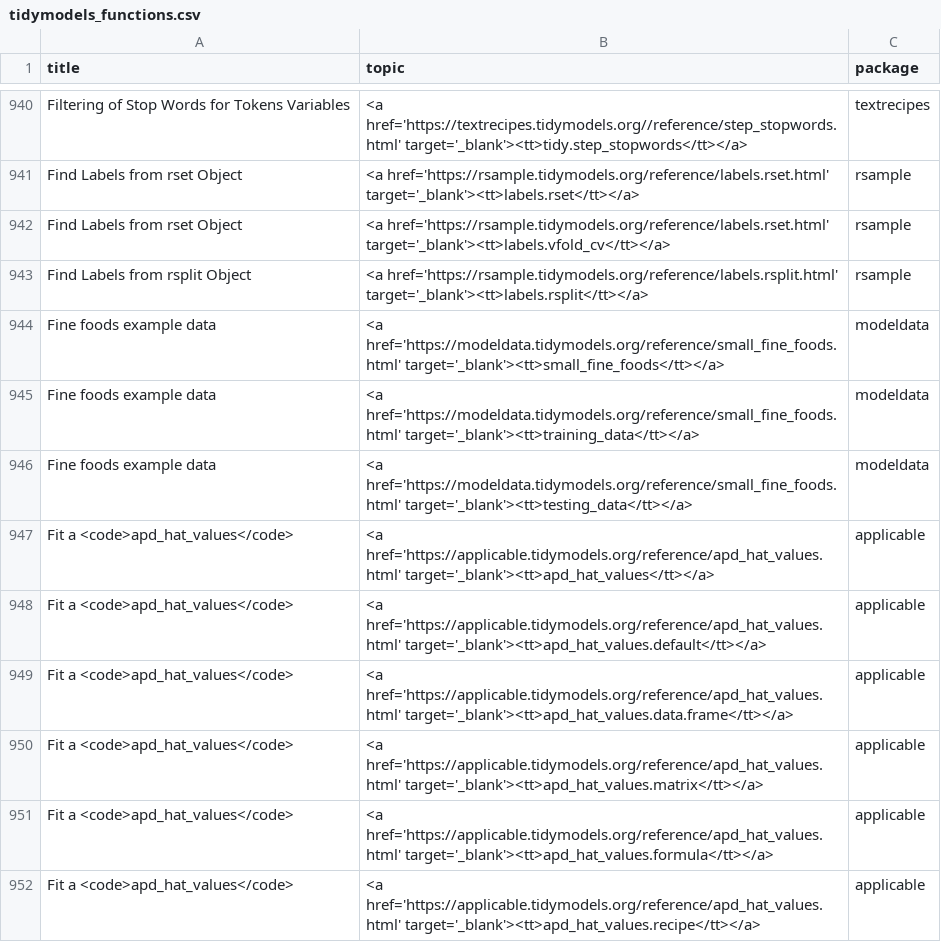
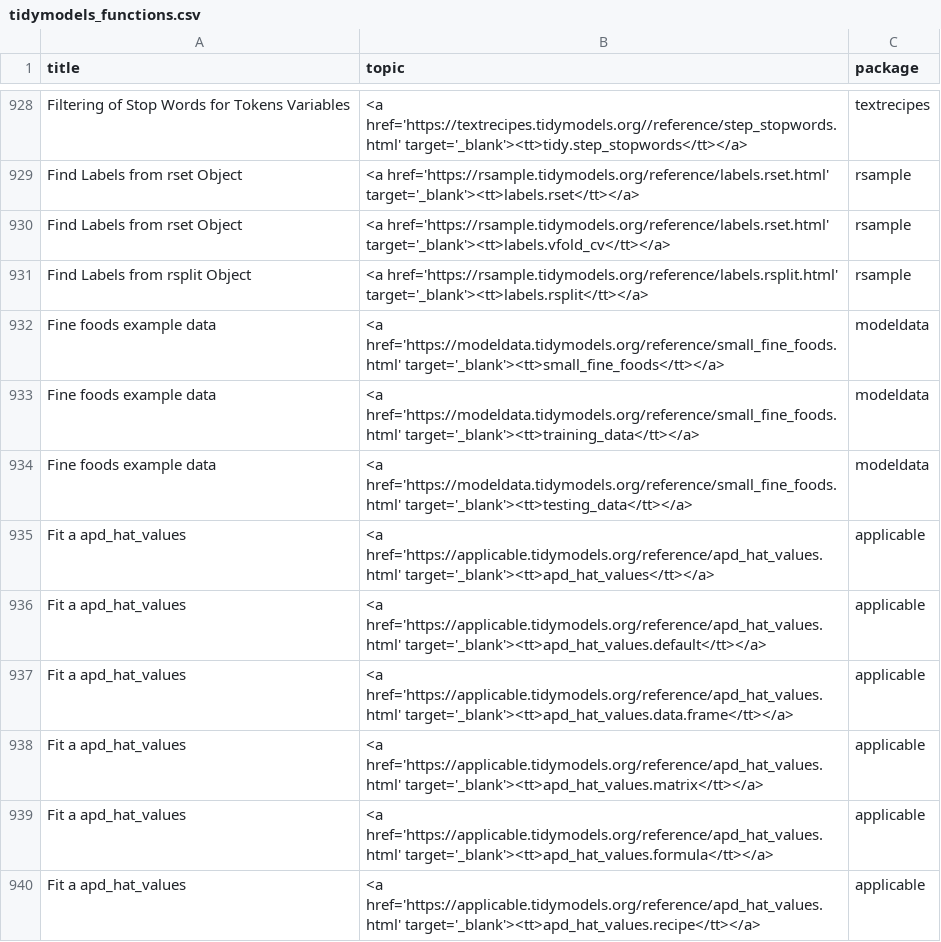
Before and after one commit to tidymodels/tidymodels.org, a CSV file: find/all/tidymodels_functions.csv, drawn as a sheet; only a part is shown, gaps mark what is left out; the diff covers the shown part only.

Commit message:
update find tables

```diff
--- a/find/all/tidymodels_functions.csv
+++ b/find/all/tidymodels_functions.csv
@@ -946,7 +934,7 @@ Fine foods example data,<a href='https://modeldata.tidymodels.org/reference/smal
 Fine foods example data,<a href='https://modeldata.tidymodels.org/reference/small_fine_foods.html' target='_blank'><tt>testing_data</tt></a>,modeldata
-Fit a <code>apd_hat_values</code>,<a href='https://applicable.tidymodels.org/reference/apd_hat_values.html' target='_blank'><tt>apd_hat_values</tt></a>,applicable
-Fit a <code>apd_hat_values</code>,<a href='https://applicable.tidymodels.org/reference/apd_hat_values.html' target='_blank'><tt>apd_hat_values.default</tt></a>,applicable
-Fit a <code>apd_hat_values</code>,<a href='https://applicable.tidymodels.org/reference/apd_hat_values.html' target='_blank'><tt>apd_hat_values.data.frame</tt></a>,applicable
-Fit a <code>apd_hat_values</code>,<a href='https://applicable.tidymodels.org/reference/apd_hat_values.html' target='_blank'><tt>apd_hat_values.matrix</tt></a>,applicable
-Fit a <code>apd_hat_values</code>,<a href='https://applicable.tidymodels.org/reference/apd_hat_values.html' target='_blank'><tt>apd_hat_values.formula</tt></a>,applicable
-Fit a <code>apd_hat_values</code>,<a href='https://applicable.tidymodels.org/reference/apd_hat_values.html' target='_blank'><tt>apd_hat_values.recipe</tt></a>,applicable
+Fit a apd_hat_values,<a href='https://applicable.tidymodels.org/reference/apd_hat_values.html' target='_blank'><tt>apd_hat_values</tt></a>,applicable
+Fit a apd_hat_values,<a href='https://applicable.tidymodels.org/reference/apd_hat_values.html' target='_blank'><tt>apd_hat_values.default</tt></a>,applicable
+Fit a apd_hat_values,<a href='https://applicable.tidymodels.org/reference/apd_hat_values.html' target='_blank'><tt>apd_hat_values.data.frame</tt></a>,applicable
+Fit a apd_hat_values,<a href='https://applicable.tidymodels.org/reference/apd_hat_values.html' target='_blank'><tt>apd_hat_values.matrix</tt></a>,applicable
+Fit a apd_hat_values,<a href='https://applicable.tidymodels.org/reference/apd_hat_values.html' target='_blank'><tt>apd_hat_values.formula</tt></a>,applicable
+Fit a apd_hat_values,<a href='https://applicable.tidymodels.org/reference/apd_hat_values.html' target='_blank'><tt>apd_hat_values.recipe</tt></a>,applicable
```
Also changed, not shown: 13 added rows, 13 removed rows and 46 edited cells elsewhere in this file, find/broom/broom_functions.csv, find/parsnip/parsnip_models.csv, 1 other file.
